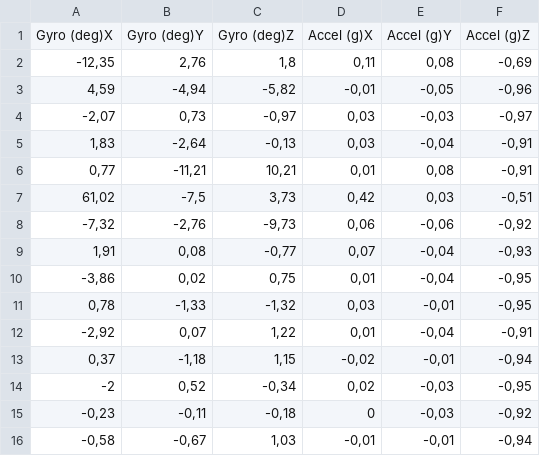
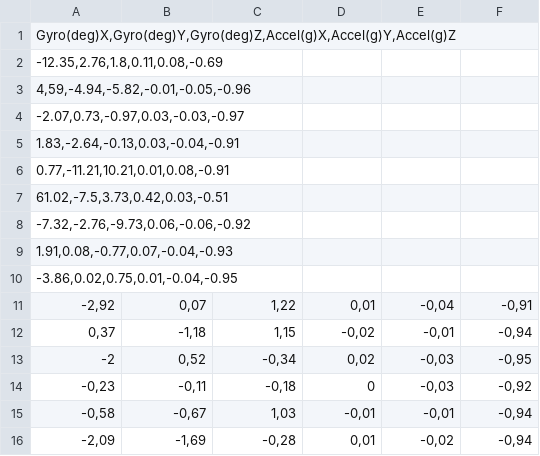
Before and after one commit to ikbarmahesa/tubes, a CSV file: new 1.csv, drawn as a sheet; only a part is shown; the shorter side is filled out with more unchanged rows; removed rows and columns are numbered as before the commit, all else as after; the diff names each change by its address in the sheet, - before the commit and + after, or states it on an @@ line.

Commit message:
Update new 1.csv

```diff
--- a/new 1.csv
+++ b/new 1.csv
-row 1: Gyro (deg)X | Gyro (deg)Y | Gyro (deg)Z | Accel (g)X | Accel (g)Y | Accel (g)Z
-row 2: -12,35 | 2,76 | 1,8 | 0,11 | 0,08 | -0,69
-row 3: 4,59 | -4,94 | -5,82 | -0,01 | -0,05 | -0,96
-row 4: -2,07 | 0,73 | -0,97 | 0,03 | -0,03 | -0,97
-row 5: 1,83 | -2,64 | -0,13 | 0,03 | -0,04 | -0,91
-row 6: 0,77 | -11,21 | 10,21 | 0,01 | 0,08 | -0,91
-row 7: 61,02 | -7,5 | 3,73 | 0,42 | 0,03 | -0,51
-row 8: -7,32 | -2,76 | -9,73 | 0,06 | -0,06 | -0,92
-row 9: 1,91 | 0,08 | -0,77 | 0,07 | -0,04 | -0,93
-row 10: -3,86 | 0,02 | 0,75 | 0,01 | -0,04 | -0,95
-row 11: 0,78 | -1,33 | -1,32 | 0,03 | -0,01 | -0,95
+row 1: Gyro(deg)X,Gyro(deg)Y,Gyro(deg)Z,Accel(g)X,Accel(g)Y,Accel(g)Z
+row 2: -12.35,2.76,1.8,0.11,0.08,-0.69
+row 3: 4,59,-4.94,-5.82,-0.01,-0.05,-0.96
+row 4: -2.07,0.73,-0.97,0.03,-0.03,-0.97
+row 5: 1.83,-2.64,-0.13,0.03,-0.04,-0.91
+row 6: 0.77,-11.21,10.21,0.01,0.08,-0.91
+row 7: 61.02,-7.5,3.73,0.42,0.03,-0.51
+row 8: -7.32,-2.76,-9.73,0.06,-0.06,-0.92
+row 9: 1.91,0.08,-0.77,0.07,-0.04,-0.93
+row 10: -3.86,0.02,0.75,0.01,-0.04,-0.95
```
